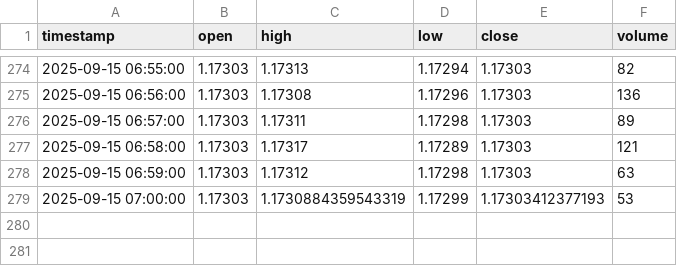
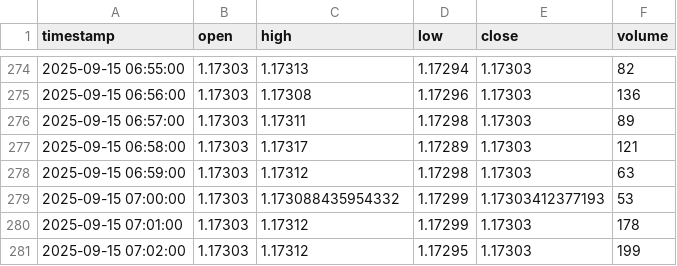
Before and after one commit to Samerabualsoud/ForexPulsePro, a CSV file: data/live/EURUSD_live.csv, drawn as a sheet; only a part is shown, gaps mark what is left out.

```diff
--- a/data/live/EURUSD_live.csv
+++ b/data/live/EURUSD_live.csv
@@ -278,2 +278,4 @@ timestamp,open,high,low,close,volume
 2025-09-15 06:59:00,1.17303,1.17312,1.17298,1.17303,63
-2025-09-15 07:00:00,1.17303,1.1730884359543319,1.17299,1.17303412377193,53
+2025-09-15 07:00:00,1.17303,1.173088435954332,1.17299,1.17303412377193,53
+2025-09-15 07:01:00,1.17303,1.17312,1.17299,1.17303,178
+2025-09-15 07:02:00,1.17303,1.17312,1.17295,1.17303,199
```
Also changed, not shown: data/live/AUDUSD_live.csv, data/live/NZDUSD_live.csv, 5 other files.
